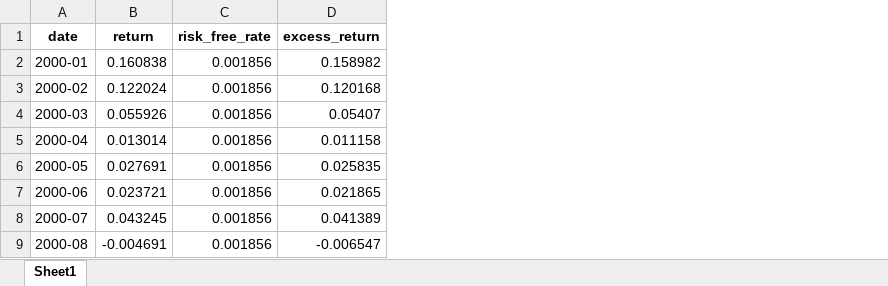
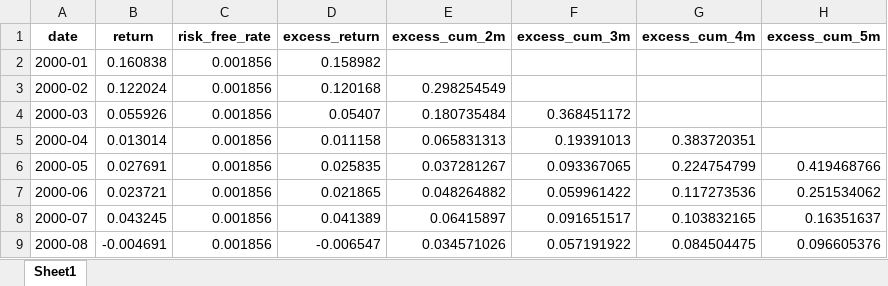
Before and after one commit to adenaden432432/return_forecast, an Excel workbook: datasets/excess_return.xlsx, sheet Sheet1, drawn as a sheet; only a part is shown; values as stored, in another font and other column widths than the file's, no borders; the diff names each change by its address in the sheet, - before the commit and + after, or states it on an @@ line.

```diff
--- a/datasets/excess_return.xlsx (sheet Sheet1)
+++ b/datasets/excess_return.xlsx (sheet Sheet1)
+column E (excess_cum_2m), rows 3-9: 0.298254549 | 0.180735484 | 0.065831313 | 0.037281267 | 0.048264882 | 0.06415897 | 0.034571026
+column F (excess_cum_3m), rows 4-9: 0.368451172 | 0.19391013 | 0.093367065 | 0.059961422 | 0.091651517 | 0.057191922
+column G (excess_cum_4m), rows 5-9: 0.383720351 | 0.224754799 | 0.117273536 | 0.103832165 | 0.084504475
+column H (excess_cum_5m), rows 6-9: 0.419468766 | 0.251534062 | 0.16351637 | 0.096605376
```
Also changed, not shown: datasets/return_month21.xlsx, lagged_regression_results.xlsx, 2 other files.
